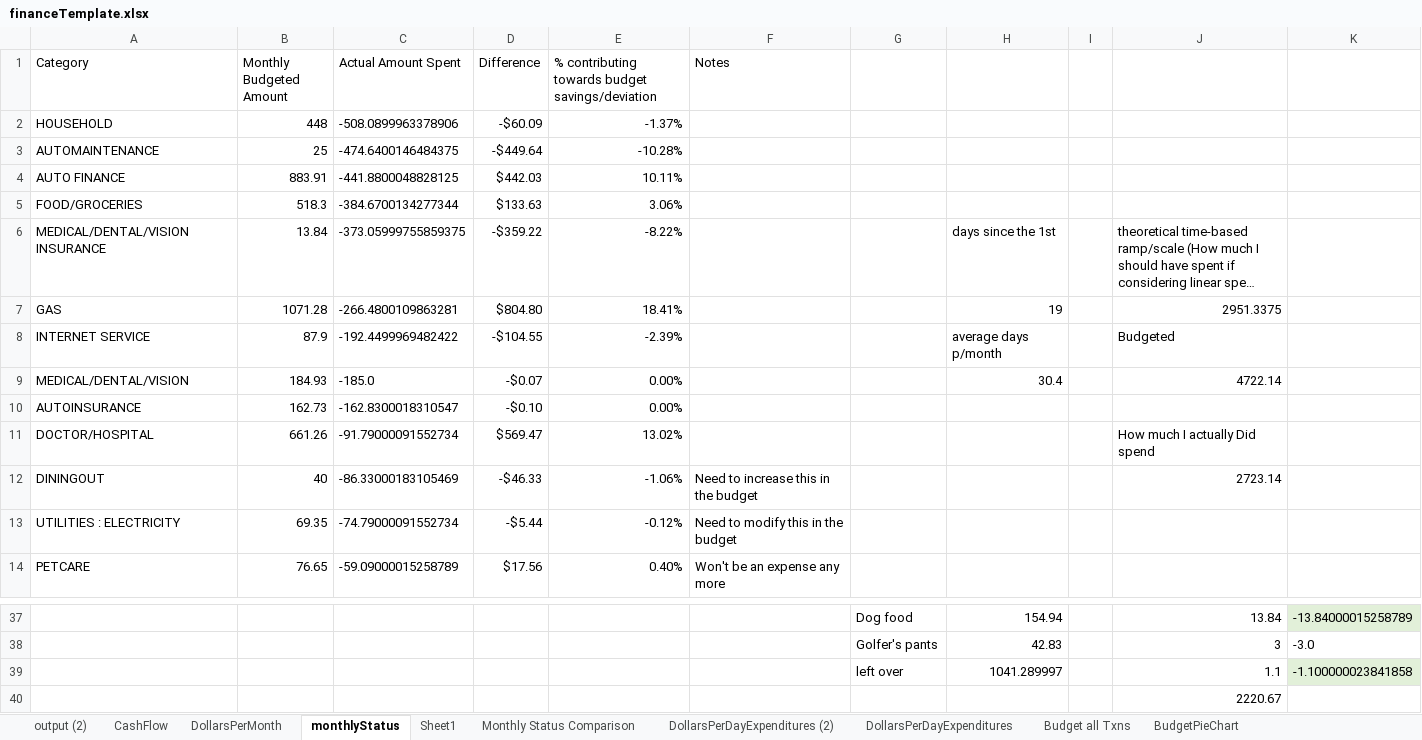
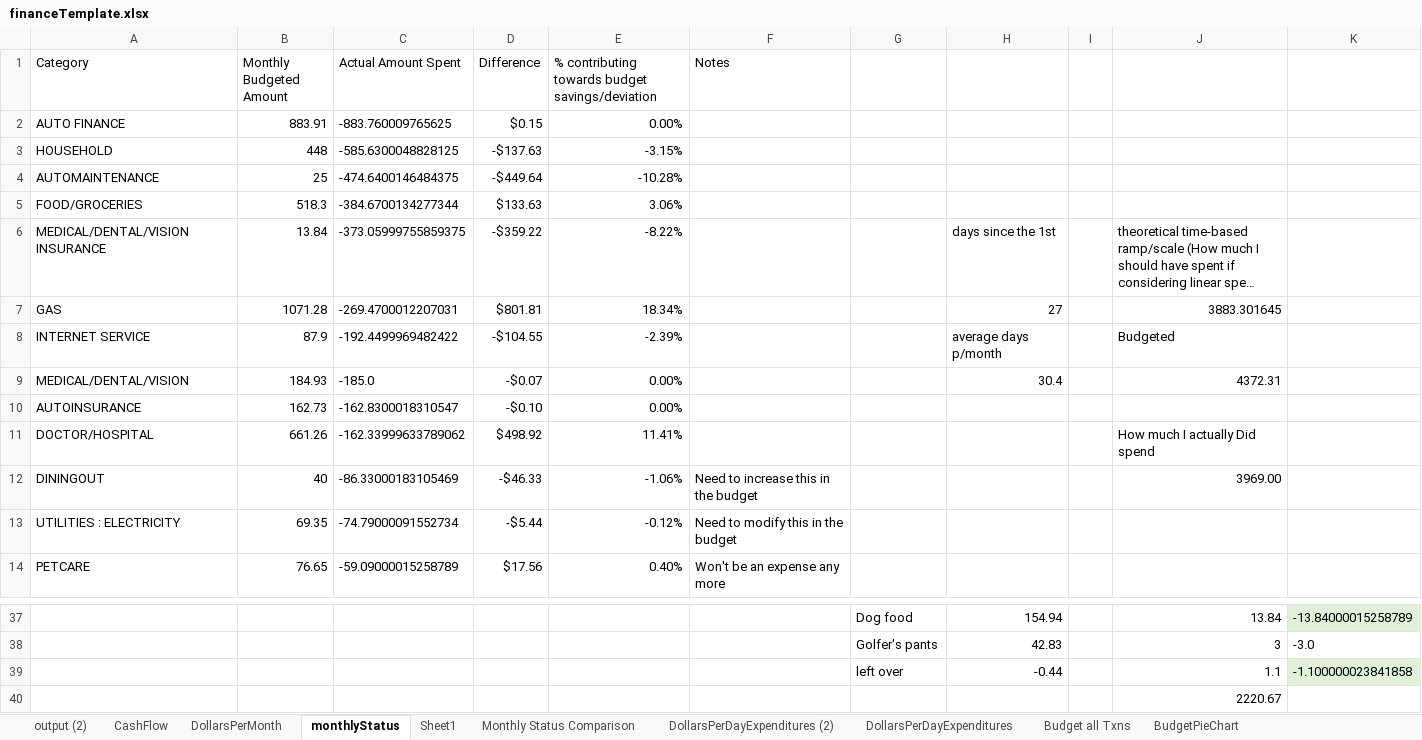
Before and after one commit to jbyrnescu/finance, an Excel workbook: financeTemplate.xlsx, sheet monthlyStatus, drawn as a sheet; only a part is shown, gaps mark what is left out; long unchanged cells end in …; values as stored, in another font and other column widths than the file's, no borders; conditional formats and table styles not drawn; removed rows and columns are numbered as before the commit, all else as after; the diff covers the shown part only; the diff names each change by its address in the sheet, - before the commit and + after, or states it on an @@ line.

Commit message:
made some changes to monthlyStatus sheet.  The actual amount sum keeps changing.

```diff
--- a/financeTemplate.xlsx (sheet monthlyStatus)
+++ b/financeTemplate.xlsx (sheet monthlyStatus)
+row 2: AUTO FINANCE | 883.91 | -883.760009765625 | $0.15 | 0.00%
-C3 (Actual Amount Spent): -508.0899963378906
+C3 (Actual Amount Spent): -585.6300048828125
-D3 (Difference): -$60.09
+D3 (Difference): -$137.63
-E3: -1.37%
+E3: -3.15%
-row 4: AUTO FINANCE | 883.91 | -441.8800048828125 | $442.03 | 10.11%
-C7 (Actual Amount Spent): -266.4800109863281
+C7 (Actual Amount Spent): -269.4700012207031
-D7 (Difference): $804.80
+D7 (Difference): $801.81
-E7: 18.41%
+E7: 18.34%
-H7: 19
+H7: 27
-J7: 2951.3375
+J7: 3883.301645
-J9: 4722.14
+J9: 4372.31
-C11 (Actual Amount Spent): -91.79000091552734
+C11 (Actual Amount Spent): -162.33999633789062
-D11 (Difference): $569.47
+D11 (Difference): $498.92
-E11: 13.02%
+E11: 11.41%
-J12: 2723.14
+J12: 3969.00
-H39: 1041.289997
+H39: -0.44
```
Also changed, not shown: 16 edited cells elsewhere in this sheet, sheet CashFlow, sheet Budget all Txns, sheet BudgetPieChart, sheet Sheet1, sheet output (2), sheet Gas Mileage Accountability, 2 more sheets, formulas that keep their value, charts or pictures.
